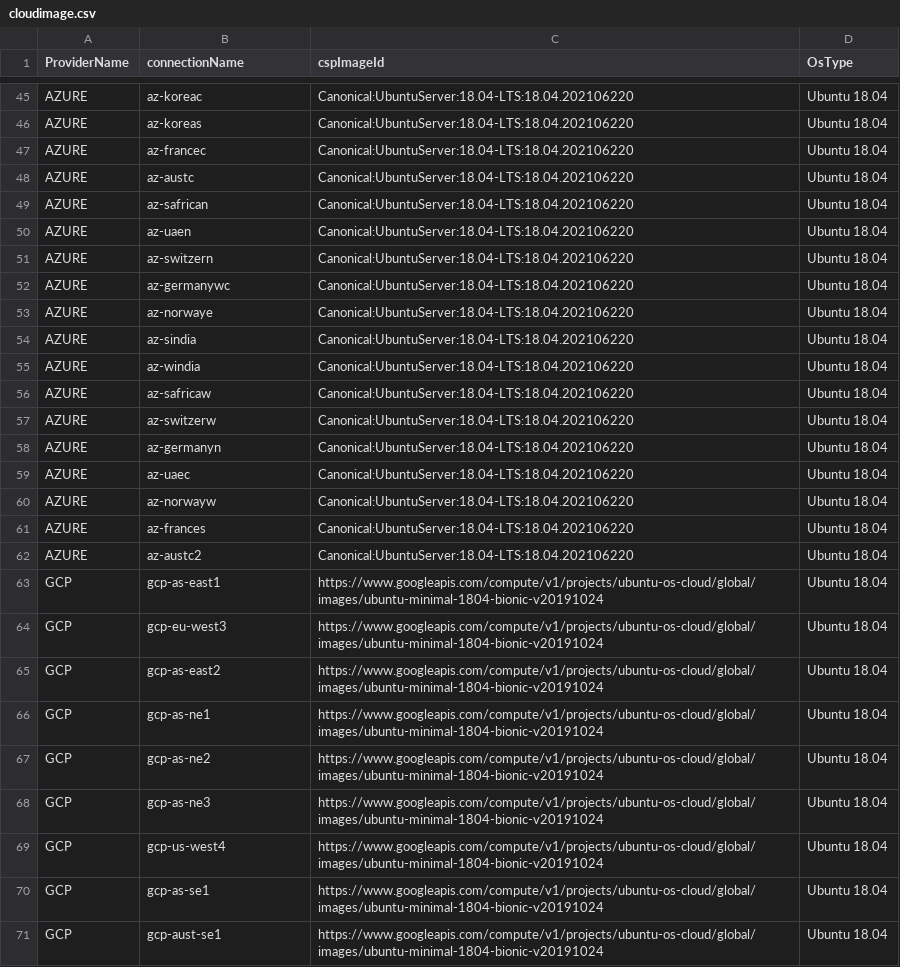
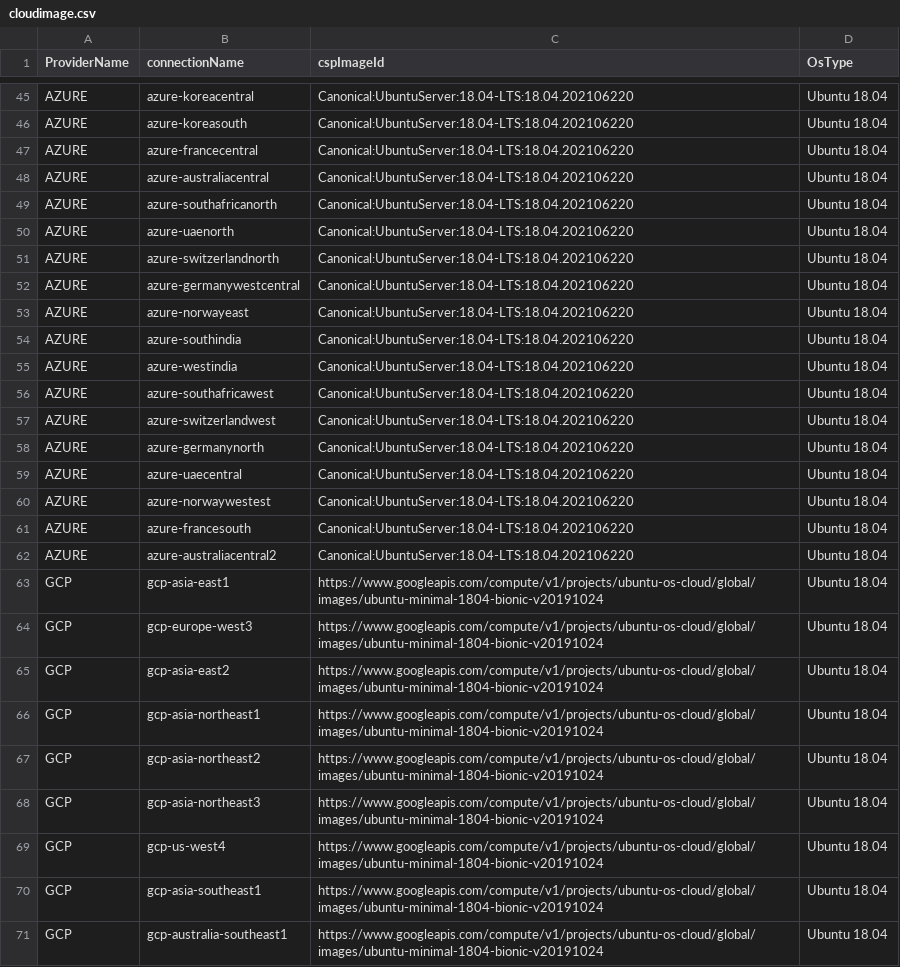
Before and after one commit to cloud-barista/cb-tumblebug, a CSV file: assets/cloudimage.csv, drawn as a sheet; only a part is shown, gaps mark what is left out; the diff covers the shown part only; the diff names each change by its address in the sheet, - before the commit and + after, or states it on an @@ line.

```diff
--- a/assets/cloudimage.csv
+++ b/assets/cloudimage.csv
-B45 (connectionName): az-koreac
+B45 (connectionName): azure-koreacentral
-B46 (connectionName): az-koreas
+B46 (connectionName): azure-koreasouth
-B47 (connectionName): az-francec
+B47 (connectionName): azure-francecentral
-B48 (connectionName): az-austc
+B48 (connectionName): azure-australiacentral
-B49 (connectionName): az-safrican
+B49 (connectionName): azure-southafricanorth
-B50 (connectionName): az-uaen
+B50 (connectionName): azure-uaenorth
-B51 (connectionName): az-switzern
+B51 (connectionName): azure-switzerlandnorth
-B52 (connectionName): az-germanywc
+B52 (connectionName): azure-germanywestcentral
-B53 (connectionName): az-norwaye
+B53 (connectionName): azure-norwayeast
-B54 (connectionName): az-sindia
+B54 (connectionName): azure-southindia
-B55 (connectionName): az-windia
+B55 (connectionName): azure-westindia
-B56 (connectionName): az-safricaw
+B56 (connectionName): azure-southafricawest
-B57 (connectionName): az-switzerw
+B57 (connectionName): azure-switzerlandwest
-B58 (connectionName): az-germanyn
+B58 (connectionName): azure-germanynorth
-B59 (connectionName): az-uaec
+B59 (connectionName): azure-uaecentral
-B60 (connectionName): az-norwayw
+B60 (connectionName): azure-norwaywestest
-B61 (connectionName): az-frances
+B61 (connectionName): azure-francesouth
-B62 (connectionName): az-austc2
+B62 (connectionName): azure-australiacentral2
-B63 (connectionName): gcp-as-east1
+B63 (connectionName): gcp-asia-east1
-B64 (connectionName): gcp-eu-west3
+B64 (connectionName): gcp-europe-west3
-B65 (connectionName): gcp-as-east2
+B65 (connectionName): gcp-asia-east2
-B66 (connectionName): gcp-as-ne1
+B66 (connectionName): gcp-asia-northeast1
-B67 (connectionName): gcp-as-ne2
+B67 (connectionName): gcp-asia-northeast2
-B68 (connectionName): gcp-as-ne3
+B68 (connectionName): gcp-asia-northeast3
-B70 (connectionName): gcp-as-se1
+B70 (connectionName): gcp-asia-southeast1
-B71 (connectionName): gcp-aust-se1
+B71 (connectionName): gcp-australia-southeast1
```
Also changed, not shown: 70 edited cells elsewhere in this file.
